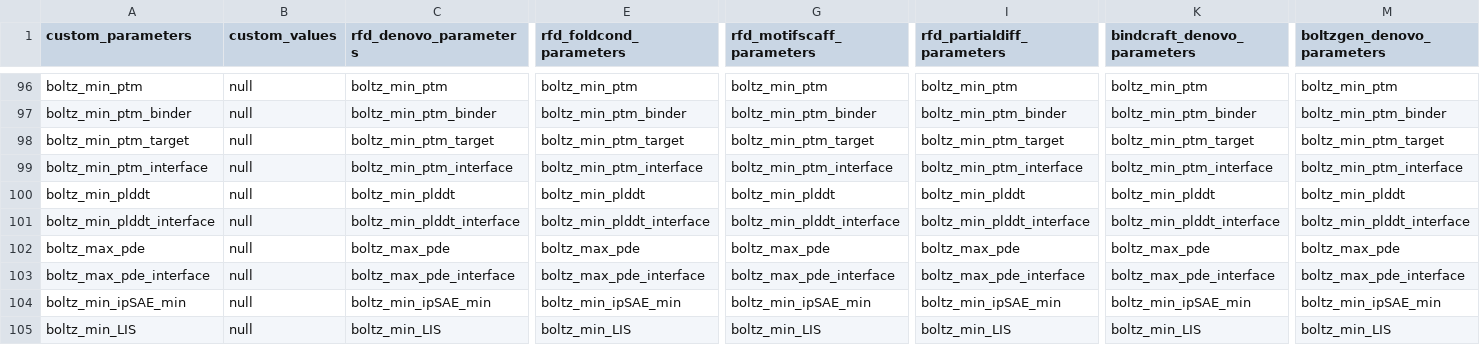
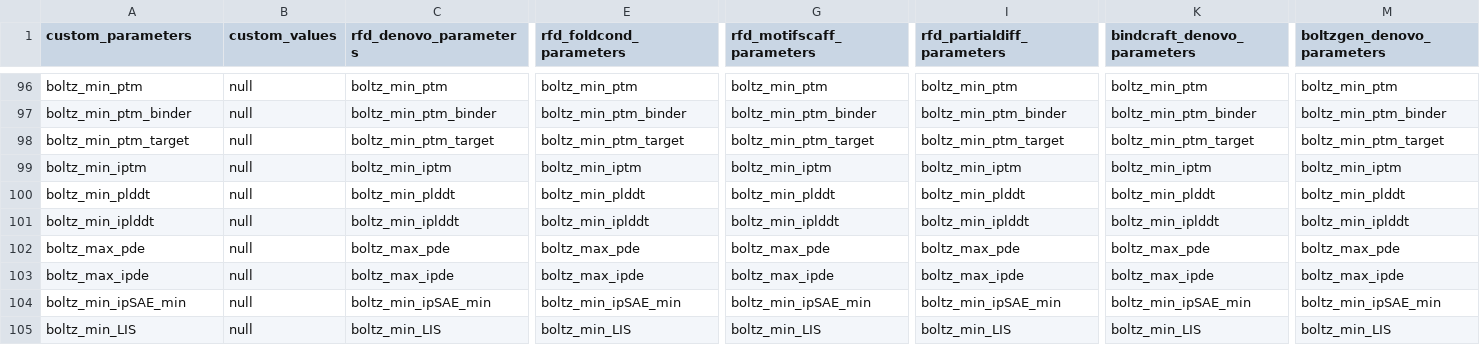
Before and after one commit to JoshuaMHardy/proteindj, a CSV file: schemas/mode_parameters.csv, drawn as a sheet; only a part is shown, gaps mark what is left out; removed rows and columns are numbered as before the commit, all else as after; rows hold the shown columns only; the diff names each change by its address in the sheet, - before the commit and + after, or states it on an @@ line.

Commit message:
Rename boltz interface metrics

```diff
--- a/schemas/mode_parameters.csv
+++ b/schemas/mode_parameters.csv
-row 99: boltz_min_ptm_interface | null | boltz_min_ptm_interface | boltz_min_ptm_interface | boltz_min_ptm_interface | boltz_min_ptm_interface | boltz_min_ptm_interface | boltz_min_ptm_interface
+row 99: boltz_min_iptm | null | boltz_min_iptm | boltz_min_iptm | boltz_min_iptm | boltz_min_iptm | boltz_min_iptm | boltz_min_iptm
-row 101: boltz_min_plddt_interface | null | boltz_min_plddt_interface | boltz_min_plddt_interface | boltz_min_plddt_interface | boltz_min_plddt_interface | boltz_min_plddt_interface | boltz_min_plddt_interface
+row 101: boltz_min_iplddt | null | boltz_min_iplddt | boltz_min_iplddt | boltz_min_iplddt | boltz_min_iplddt | boltz_min_iplddt | boltz_min_iplddt
-row 103: boltz_max_pde_interface | null | boltz_max_pde_interface | boltz_max_pde_interface | boltz_max_pde_interface | boltz_max_pde_interface | boltz_max_pde_interface | boltz_max_pde_interface
+row 103: boltz_max_ipde | null | boltz_max_ipde | boltz_max_ipde | boltz_max_ipde | boltz_max_ipde | boltz_max_ipde | boltz_max_ipde
```
Also changed, not shown: 19 other files.
